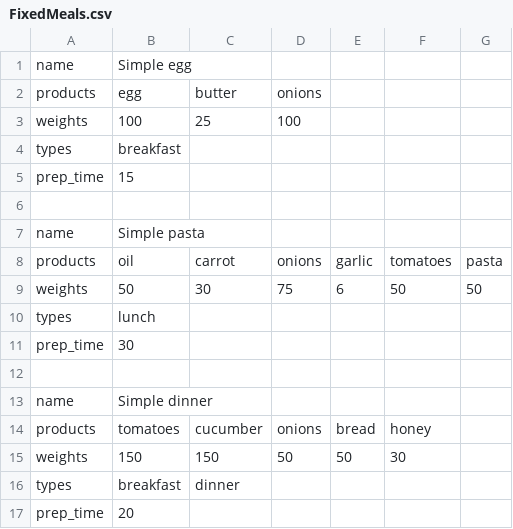
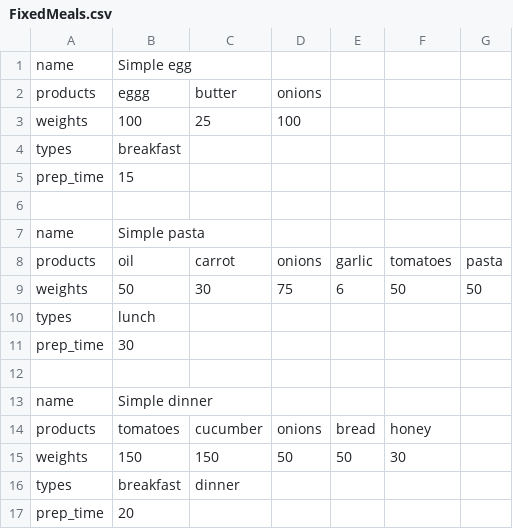
Before and after one commit to Bihshtein/Ranker1, a CSV file: EatRight/RestModel/FixedMeals.csv, drawn as a sheet.

```diff
--- a/EatRight/RestModel/FixedMeals.csv
+++ b/EatRight/RestModel/FixedMeals.csv
@@ -1,3 +1,3 @@
 name,Simple egg,,,,,
-products,egg,butter,onions,,,
+products,eggg,butter,onions,,,
 weights,100,25,100,,,
```
Also changed, not shown: 4 other files.
